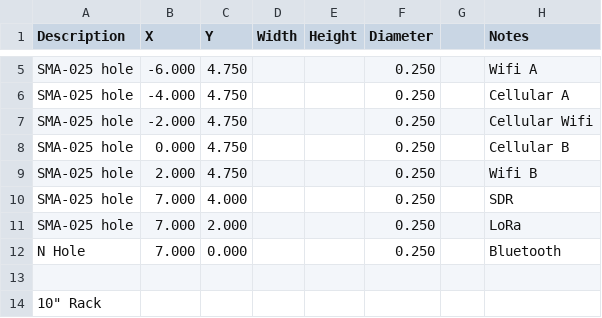
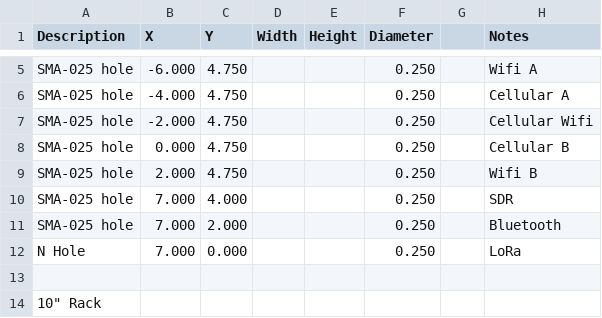
Before and after one commit to jagould2012/cyberdeck, a CSV file: plate_drill.csv, drawn as a sheet; only a part is shown, gaps mark what is left out.

```diff
--- a/plate_drill.csv
+++ b/plate_drill.csv
@@ -10,4 +10,4 @@ SMA-025 hole,2.000,4.750,,,0.250,,Wifi B
 SMA-025 hole,7.000,4.000,,,0.250,,SDR
-SMA-025 hole,7.000,2.000,,,0.250,,LoRa
-N Hole,7.000,0.000,,,0.250,,Bluetooth
+SMA-025 hole,7.000,2.000,,,0.250,,Bluetooth
+N Hole,7.000,0.000,,,0.250,,LoRa
 ,,,,,,,
```
Also changed, not shown: 2 other files.
